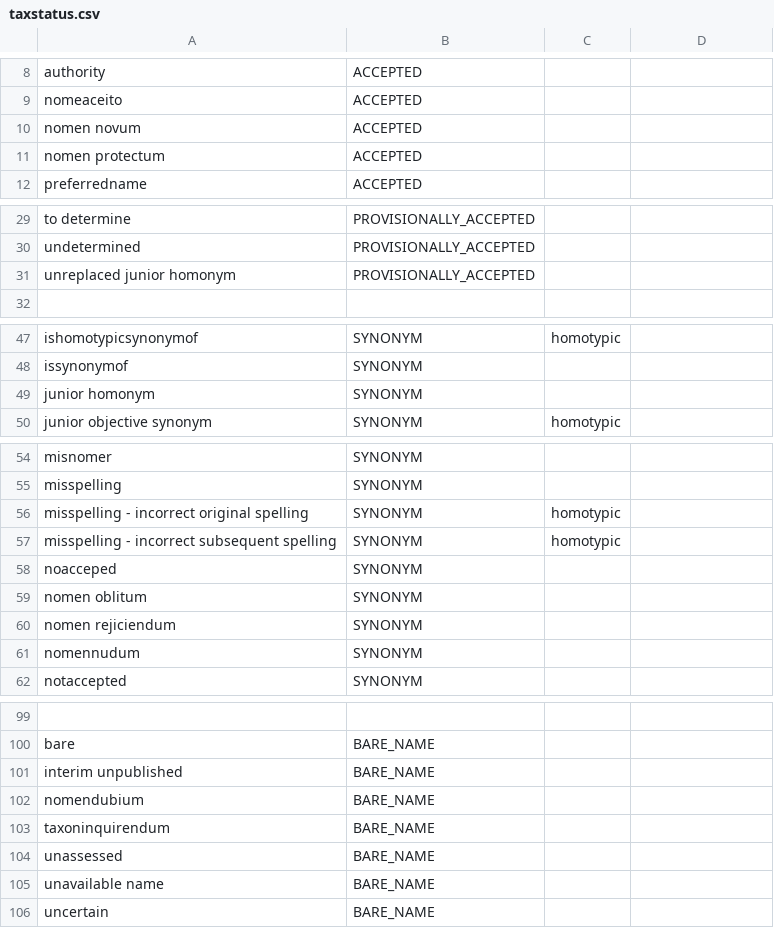
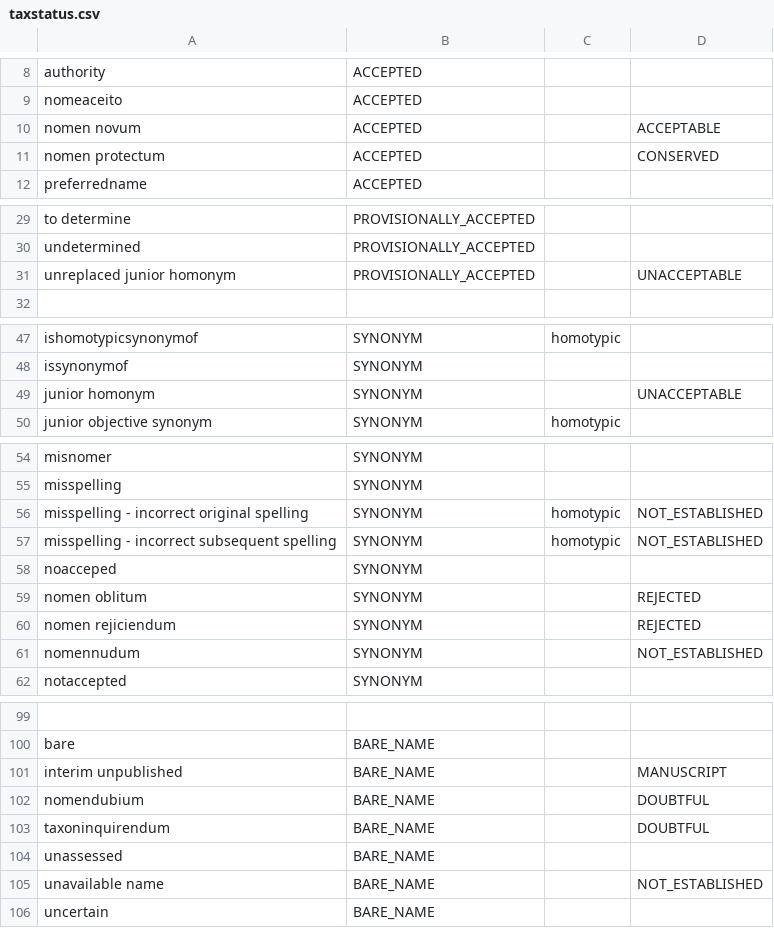
Before and after one commit to CatalogueOfLife/backend, a CSV file: parser/src/main/resources/parser/dicts/taxstatus.csv, drawn as a sheet; only a part is shown, gaps mark what is left out; the diff covers the shown part only; the diff names each change by its address in the sheet, - before the commit and + after, or states it on an @@ line.

```diff
--- a/parser/src/main/resources/parser/dicts/taxstatus.csv
+++ b/parser/src/main/resources/parser/dicts/taxstatus.csv
-D10: (empty)
+D10: ACCEPTABLE
-D11: (empty)
+D11: CONSERVED
-D31: (empty)
+D31: UNACCEPTABLE
-D49: (empty)
+D49: UNACCEPTABLE
-D56:D57: (empty)
+D56:D57: NOT_ESTABLISHED
-D59:D60: (empty)
+D59:D60: REJECTED
-D61: (empty)
+D61: NOT_ESTABLISHED
-D101: (empty)
+D101: MANUSCRIPT
-D102:D103: (empty)
+D102:D103: DOUBTFUL
-D105: (empty)
+D105: NOT_ESTABLISHED
```
Also changed, not shown: 1 edited cell elsewhere in this file, 9 other files.
